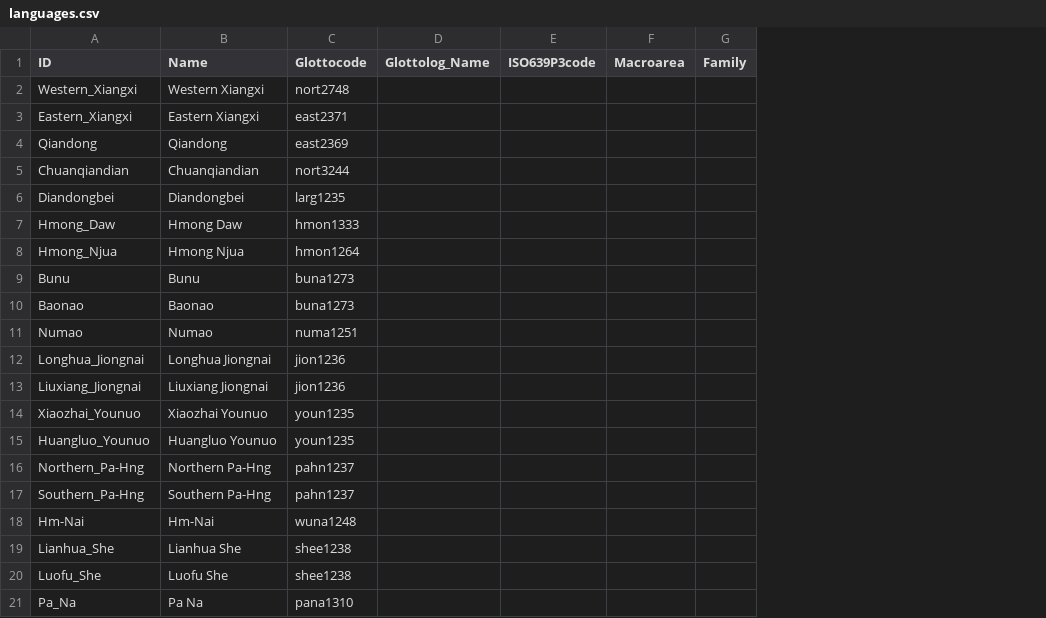
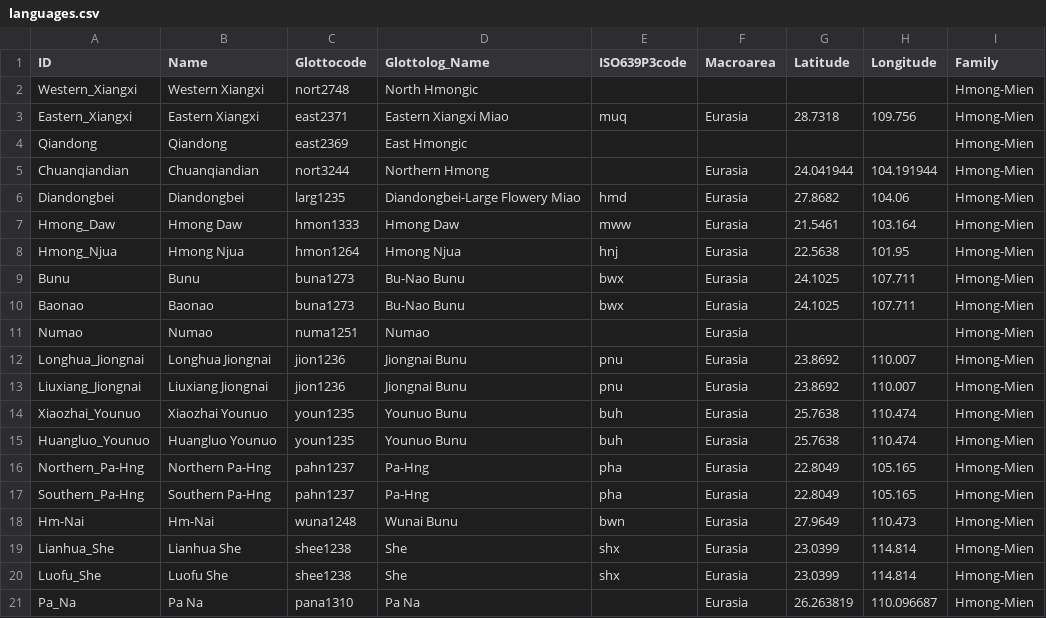
Before and after one commit to lexibank/starostinhmongmien, a CSV file: cldf/languages.csv, drawn as a sheet; removed rows and columns are numbered as before the commit, all else as after; the diff names each change by its address in the sheet, - before the commit and + after, or states it on an @@ line.

```diff
--- a/cldf/languages.csv
+++ b/cldf/languages.csv
-column D (Glottolog_Name), empty
-column E (ISO639P3code), empty
-column F (Macroarea), empty
-column G (Family), empty
+column D (Glottolog_Name), rows 2-21: North Hmongic | Eastern Xiangxi Miao | East Hmongic | Northern Hmong | Diandongbei-Large Flowery Miao | Hmong Daw | Hmong Njua | Bu-Nao Bunu | Bu-Nao Bunu | Numao | Jiongnai Bunu | Jiongnai Bunu | Younuo Bunu | Younuo Bunu | Pa-Hng | Pa-Hng | Wunai Bunu | She | She | Pa Na
+column E (ISO639P3code), rows 3-20: muq |  |  | hmd | mww | hnj | bwx | bwx |  | pnu | pnu | buh | buh | pha | pha | bwn | shx | shx
+column F (Macroarea), rows 3-21: Eurasia |  | Eurasia | Eurasia | Eurasia | Eurasia | Eurasia | Eurasia | Eurasia | Eurasia | Eurasia | Eurasia | Eurasia | Eurasia | Eurasia | Eurasia | Eurasia | Eurasia | Eurasia
+column G (Latitude), rows 3-21: 28.7318 |  | 24.041944 | 27.8682 | 21.5461 | 22.5638 | 24.1025 | 24.1025 |  | 23.8692 | 23.8692 | 25.7638 | 25.7638 | 22.8049 | 22.8049 | 27.9649 | 23.0399 | 23.0399 | 26.263819
+column H (Longitude), rows 3-21: 109.756 |  | 104.191944 | 104.06 | 103.164 | 101.95 | 107.711 | 107.711 |  | 110.007 | 110.007 | 110.474 | 110.474 | 105.165 | 105.165 | 110.473 | 114.814 | 114.814 | 110.096687
+column I (Family), rows 2-21: all Hmong-Mien
```
Also changed, not shown: cldf/forms.csv, 8 other files.
